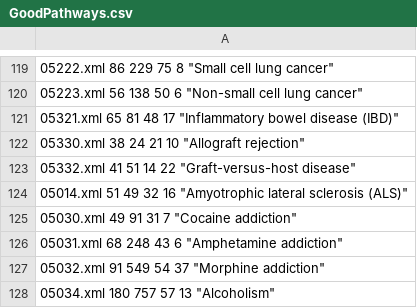
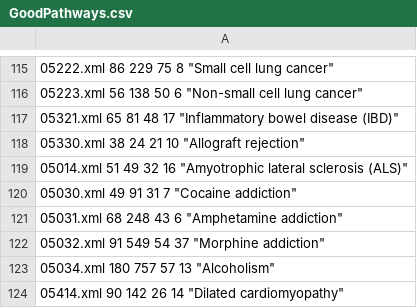
Before and after one commit to pouryany/CADIA, a CSV file: KEGGPATHS/GoodPathways.csv, drawn as a sheet; only a part is shown, gaps mark what is left out; the shorter side is filled out with more unchanged rows; the diff covers the shown part only.

```diff
--- a/KEGGPATHS/GoodPathways.csv
+++ b/KEGGPATHS/GoodPathways.csv
@@ -122,3 +118,2 @@
 "05330.xml" 38 24 21 10 "Allograft rejection"
-"05332.xml" 41 51 14 22 "Graft-versus-host disease"
 "05014.xml" 51 49 32 16 "Amyotrophic lateral sclerosis (ALS)"
```
Also changed, not shown: 8 removed rows elsewhere in this file, KEGGPATHS/badpathways.csv, 10 other files.
